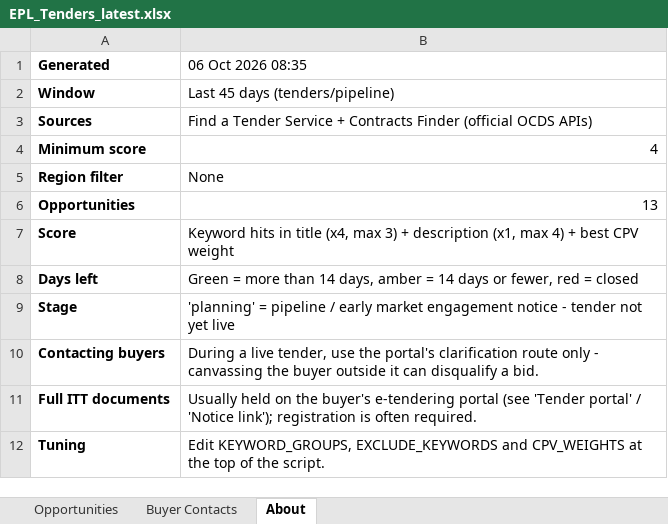
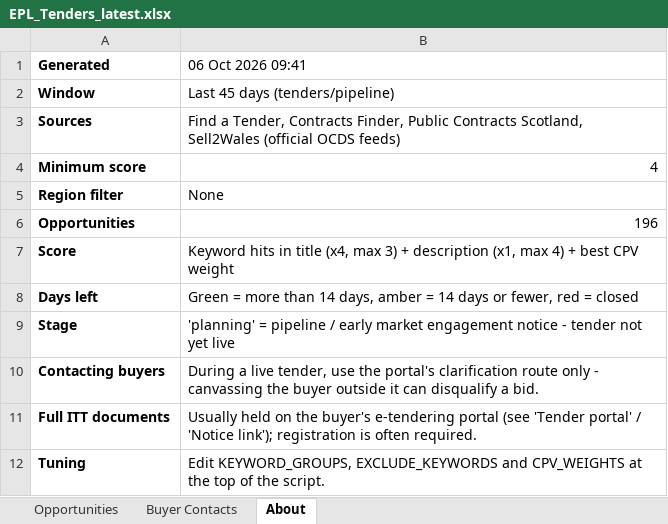
Before and after one commit to Lukeydoodle/EPL-Tender-scraper, an Excel workbook: docs/EPL_Tenders_latest.xlsx, sheet About, drawn as a sheet; values as stored, in another font and other column widths than the file's, no borders; the diff names each change by its address in the sheet, - before the commit and + after, or states it on an @@ line.

```diff
--- a/docs/EPL_Tenders_latest.xlsx (sheet About)
+++ b/docs/EPL_Tenders_latest.xlsx (sheet About)
-B1: 06 Oct 2026 08:35
+B1: 06 Oct 2026 09:41
-B3 (06 Oct 2026 09:41): Find a Tender Service + Contracts Finder (official OCDS APIs)
+B3 (06 Oct 2026 09:41): Find a Tender, Contracts Finder, Public Contracts Scotland, Sell2Wales (official OCDS feeds)
-B6 (06 Oct 2026 09:41): 13
+B6 (06 Oct 2026 09:41): 196
```
Also changed, not shown: sheet Opportunities, sheet Buyer Contacts, 3 other files.
